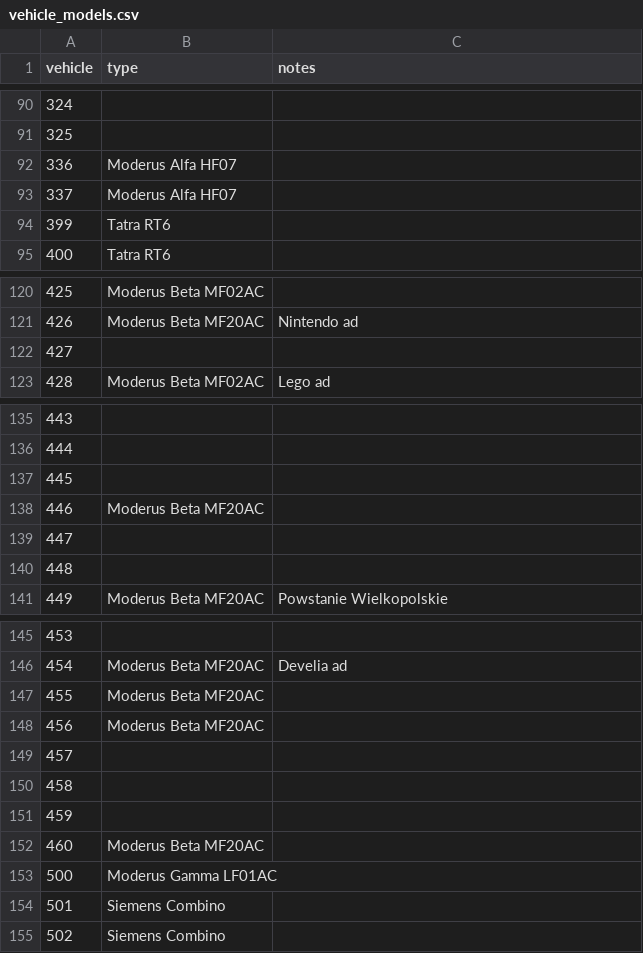
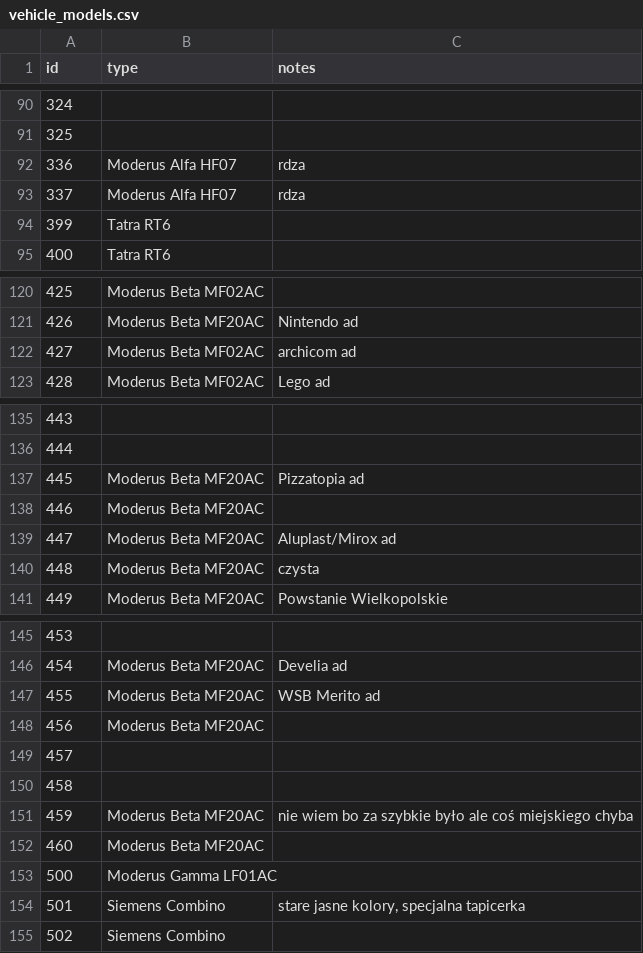
Before and after one commit to WikiDrabinka/tram-tracker, a CSV file: vehicle_models.csv, drawn as a sheet; only a part is shown, gaps mark what is left out; the diff covers the shown part only.

Commit message:
slight update to models

```diff
--- a/vehicle_models.csv
+++ b/vehicle_models.csv
@@ -1 +1 @@
-vehicle,type,notes
+id,type,notes
@@ -91,4 +91,4 @@ vehicle,type,notes
 325,,
-336,Moderus Alfa HF07,
-337,Moderus Alfa HF07,
+336,Moderus Alfa HF07,rdza
+337,Moderus Alfa HF07,rdza
 399,Tatra RT6,
@@ -121,3 +121,3 @@ vehicle,type,notes
 426,Moderus Beta MF20AC,Nintendo ad
-427,,
+427,Moderus Beta MF02AC,archicom ad
 428,Moderus Beta MF02AC,Lego ad
@@ -136,6 +136,6 @@ vehicle,type,notes
 444,,
-445,,
+445,Moderus Beta MF20AC,Pizzatopia ad
 446,Moderus Beta MF20AC,
-447,,
-448,,
+447,Moderus Beta MF20AC,Aluplast/Mirox ad
+448,Moderus Beta MF20AC,czysta
 449,Moderus Beta MF20AC,Powstanie Wielkopolskie
@@ -146,3 +146,3 @@ vehicle,type,notes
 454,Moderus Beta MF20AC,Develia ad
-455,Moderus Beta MF20AC,
+455,Moderus Beta MF20AC,WSB Merito ad
 456,Moderus Beta MF20AC,
@@ -150,6 +150,6 @@ vehicle,type,notes
 458,,
-459,,
+459,Moderus Beta MF20AC,nie wiem bo za szybkie było ale coś miejskiego chyba
 460,Moderus Beta MF20AC,
 500,Moderus Gamma LF01AC,
-501,Siemens Combino,
+501,Siemens Combino,"stare jasne kolory, specjalna tapicerka"
 502,Siemens Combino,
```
Also changed, not shown: 6 edited cells elsewhere in this file.
